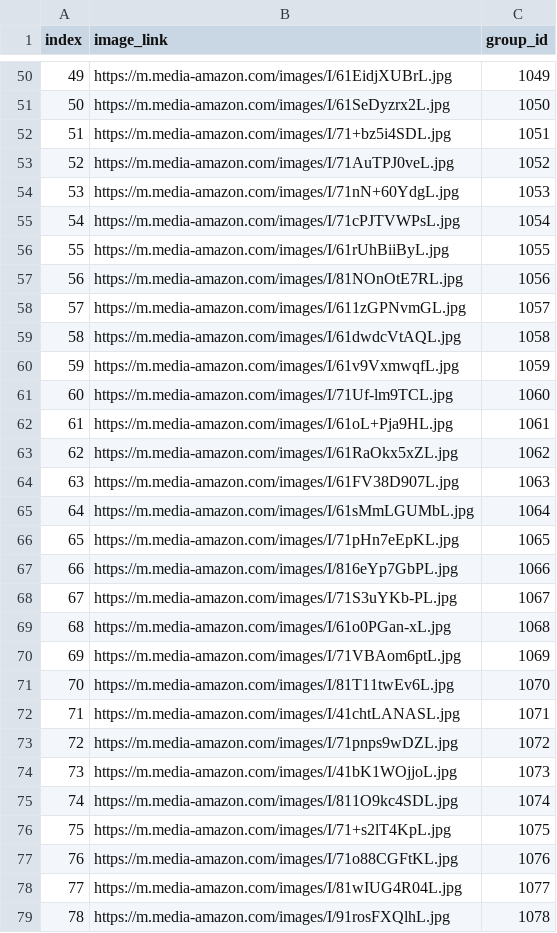
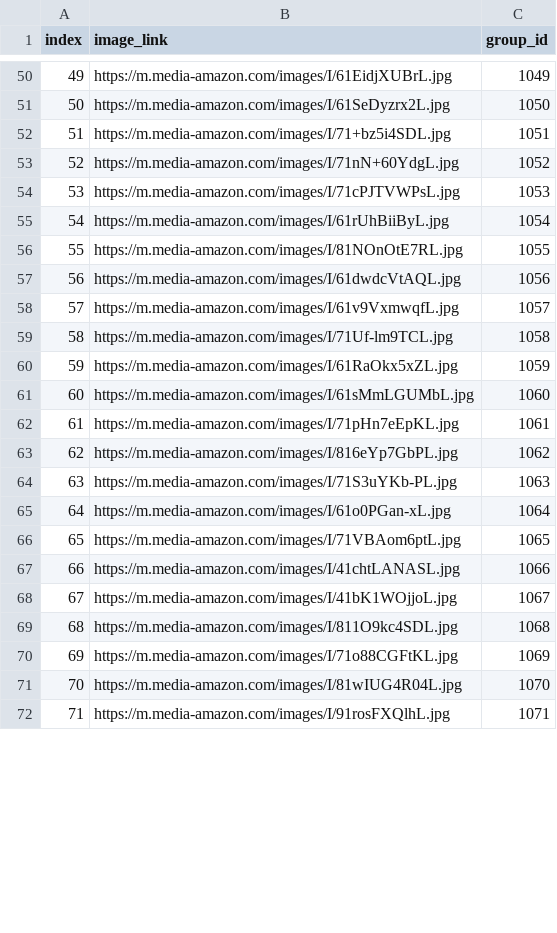
Before and after one commit to Sarita-021/Weight_Extraction, a CSV file: dataset/data.csv, drawn as a sheet; only a part is shown, gaps mark what is left out; removed rows and columns are numbered as before the commit, all else as after; the diff covers the shown part only; the diff names each change by its address in the sheet, - before the commit and + after, or states it on an @@ line.

Commit message:
data updated

```diff
--- a/dataset/data.csv
+++ b/dataset/data.csv
-row 53: 52 | https://m.media-amazon.com/images/I/71AuTPJ0veL.jpg | 1052
@@ column A (index) renumbered from row 53 down @@
-C53 (group_id): 1053
+C53 (group_id): 1052
-C54 (group_id): 1054
+C54 (group_id): 1053
-C55 (group_id): 1055
+C55 (group_id): 1054
-C56 (group_id): 1056
+C56 (group_id): 1055
-row 58: 57 | https://m.media-amazon.com/images/I/611zGPNvmGL.jpg | 1057
-C57 (group_id): 1058
+C57 (group_id): 1056
-C58 (group_id): 1059
+C58 (group_id): 1057
-C59 (group_id): 1060
+C59 (group_id): 1058
-row 62: 61 | https://m.media-amazon.com/images/I/61oL+Pja9HL.jpg | 1061
-C60 (group_id): 1062
+C60 (group_id): 1059
-row 64: 63 | https://m.media-amazon.com/images/I/61FV38D907L.jpg | 1063
-C61 (group_id): 1064
+C61 (group_id): 1060
-C62 (group_id): 1065
+C62 (group_id): 1061
-C63 (group_id): 1066
+C63 (group_id): 1062
-C64 (group_id): 1067
+C64 (group_id): 1063
-C65 (group_id): 1068
+C65 (group_id): 1064
-C66 (group_id): 1069
+C66 (group_id): 1065
-row 71: 70 | https://m.media-amazon.com/images/I/81T11twEv6L.jpg | 1070
-C67 (group_id): 1071
+C67 (group_id): 1066
-row 73: 72 | https://m.media-amazon.com/images/I/71pnps9wDZL.jpg | 1072
-C68 (group_id): 1073
+C68 (group_id): 1067
-C69 (group_id): 1074
+C69 (group_id): 1068
-row 76: 75 | https://m.media-amazon.com/images/I/71+s2lT4KpL.jpg | 1075
-C70 (group_id): 1076
+C70 (group_id): 1069
-C71 (group_id): 1077
+C71 (group_id): 1070
-C72 (group_id): 1078
+C72 (group_id): 1071
```
Also changed, not shown: 8 removed rows and 14 edited cells elsewhere in this file, 1 other file.
